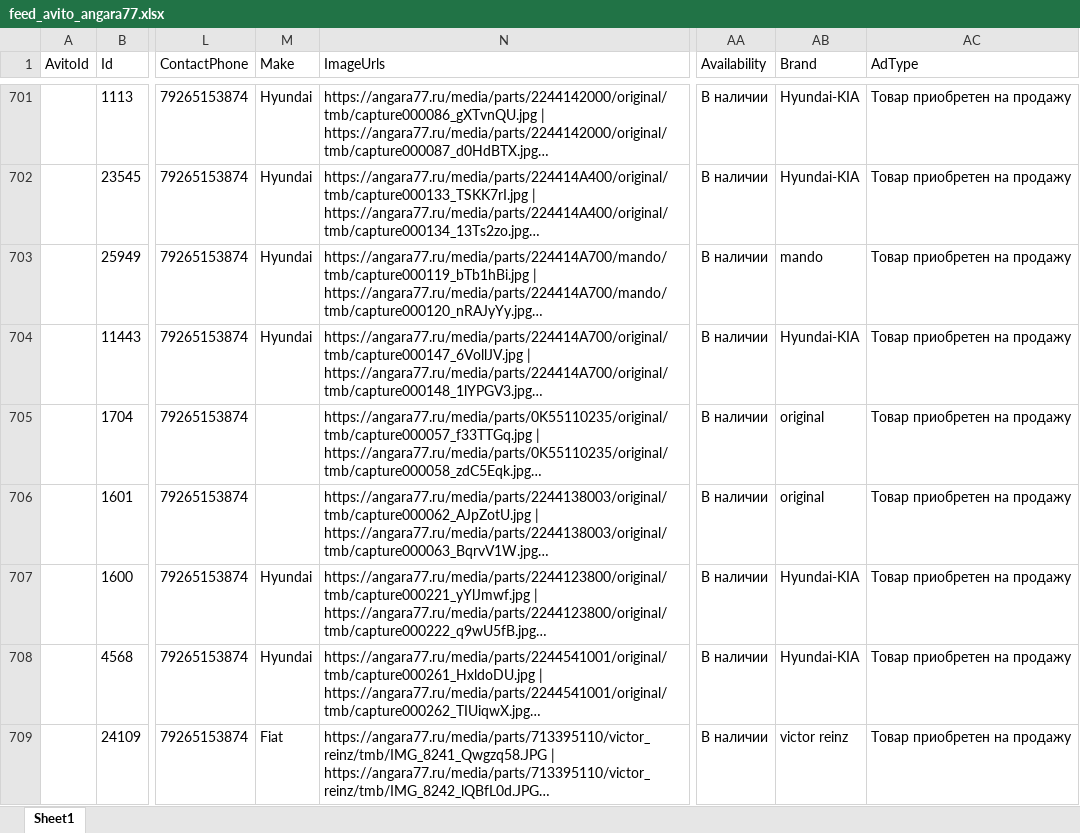
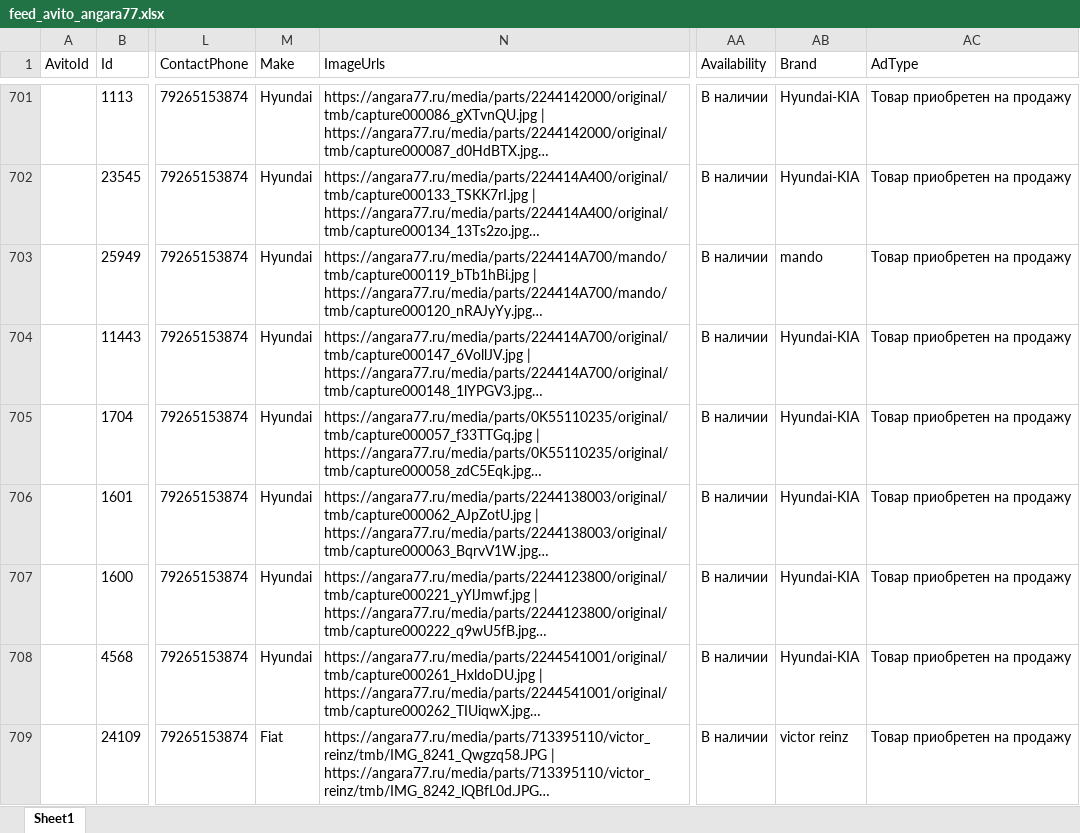
Before and after one commit to mikohan/a77-new-life, an Excel workbook: src/backend/pages/avito/feed_avito_angara77.xlsx, sheet Sheet1, drawn as a sheet; only a part is shown, gaps mark what is left out; long unchanged cells end in …; values as stored, in another font and other column widths than the file's, no borders; charts and pictures not drawn; the diff covers the shown part only; the diff names each change by its address in the sheet, - before the commit and + after, or states it on an @@ line.

Commit message:
Added new avito file

```diff
--- a/src/backend/pages/avito/feed_avito_angara77.xlsx (sheet Sheet1)
+++ b/src/backend/pages/avito/feed_avito_angara77.xlsx (sheet Sheet1)
-M705:M706 (Make): (empty)
+M705:M706 (Make): Hyundai
-AB705:AB706 (Brand): original
+AB705:AB706 (Brand): Hyundai-KIA
```
Also changed, not shown: 50 edited cells elsewhere in this sheet.
